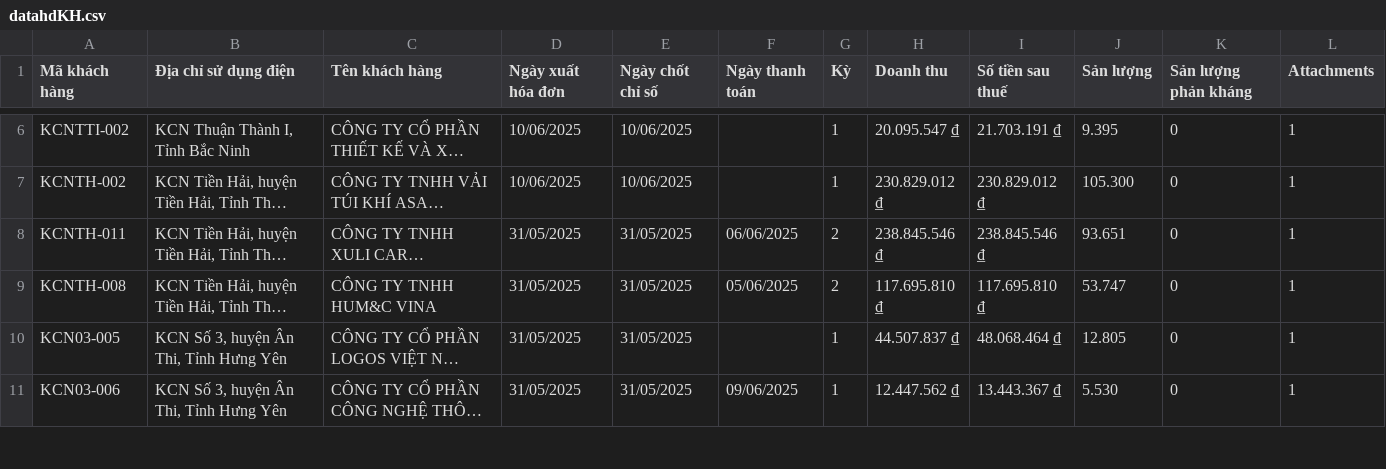
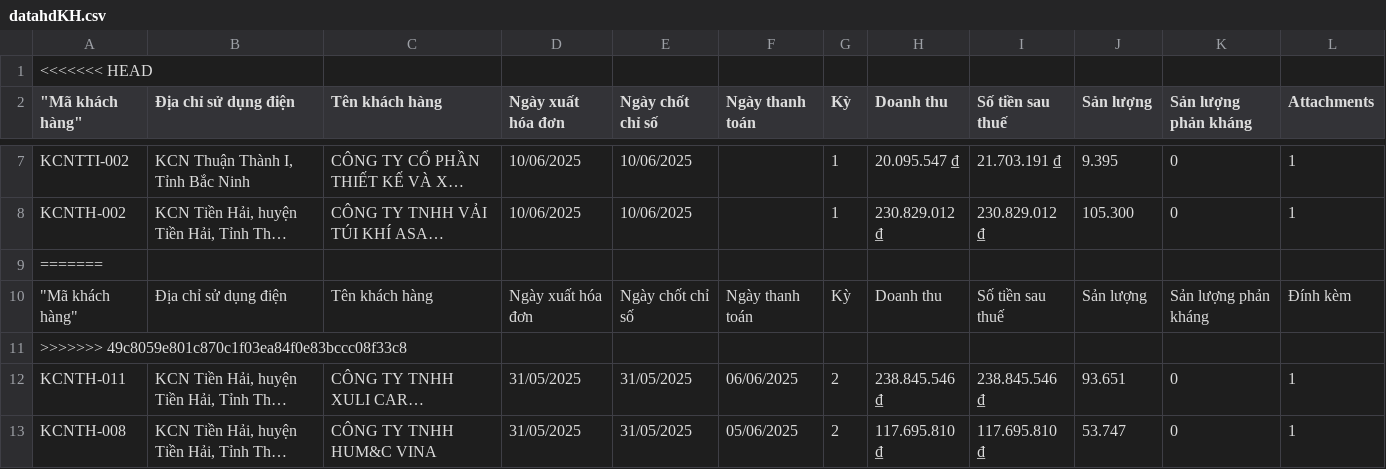
Before and after one commit to Gelex-Electric/GETC, a CSV file: assets/data/datahdKH.csv, drawn as a sheet; only a part is shown, gaps mark what is left out; the shorter side is filled out with more unchanged rows; long unchanged cells end in …; addresses are those after the commit; the diff names each change by its address in the sheet, - before the commit and + after, or states it on an @@ line.

Commit message:
Update datahdKH.csv

```diff
--- a/assets/data/datahdKH.csv
+++ b/assets/data/datahdKH.csv
+row 1: <<<<<<< HEAD
-A2: Mã khách hàng
+A2: "Mã khách hàng"
+row 9: =======
+row 10: "Mã khách hàng" | Địa chỉ sử dụng điện | Tên khách hàng | Ngày xuất hóa đơn | Ngày chốt chỉ số | Ngày thanh toán | Kỳ | Doanh thu | Số tiền sau thuế | Sản lượng | Sản lượng phản kháng | Đính kèm
+row 11: >>>>>>> 49c8059e801c870c1f03ea84f0e83bccc08f33c8
```
